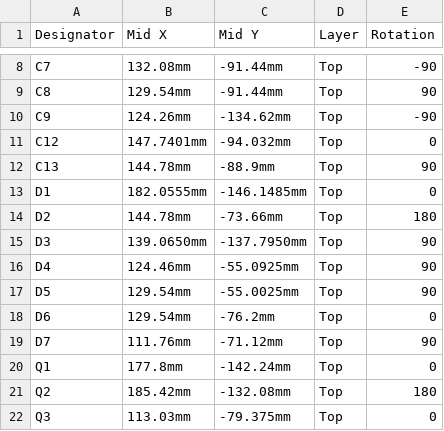
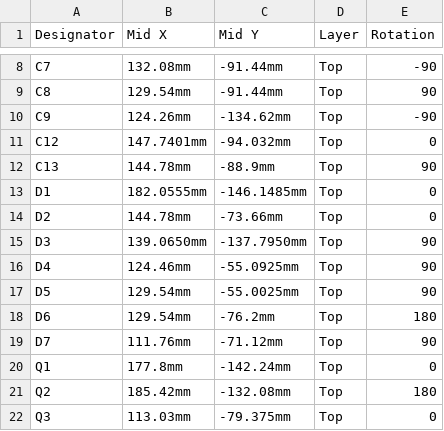
Before and after one commit to LukeDWaller99/MEng-a-boys, a CSV file: Controller/PCB/controller/PCB Ordering FIles/CPL.csv, drawn as a sheet; only a part is shown, gaps mark what is left out.

Commit message:
Update orientation of reverse polarity protection diodes

```diff
--- a/Controller/PCB/controller/PCB Ordering FIles/CPL.csv
+++ b/Controller/PCB/controller/PCB Ordering FIles/CPL.csv
@@ -13,3 +13,3 @@ C13,144.78mm,-88.9mm,Top,90
 D1,182.0555mm,-146.1485mm,Top,0
-D2,144.78mm,-73.66mm,Top,180
+D2,144.78mm,-73.66mm,Top,0
 D3,139.0650mm,-137.7950mm,Top,90
@@ -17,3 +17,3 @@ D4,124.46mm,-55.0925mm,Top,90
 D5,129.54mm,-55.0025mm,Top,90
-D6,129.54mm,-76.2mm,Top,0
+D6,129.54mm,-76.2mm,Top,180
 D7,111.76mm,-71.12mm,Top,90
```
